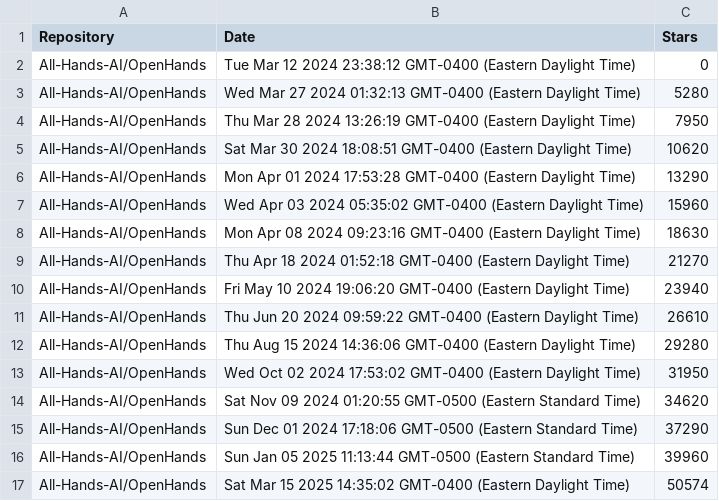
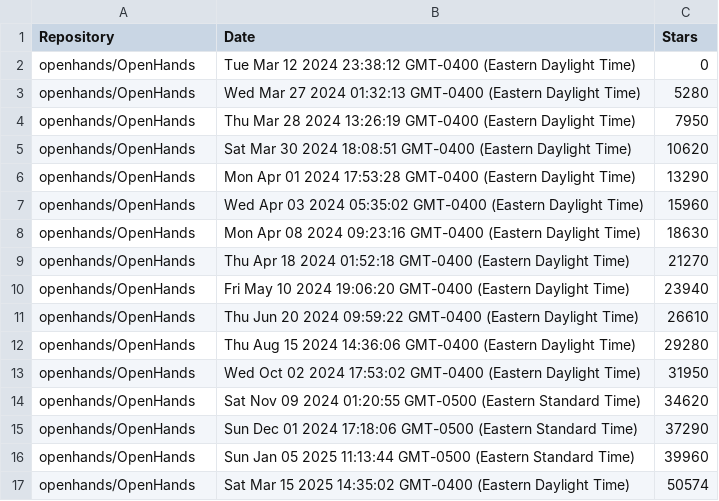
Before and after one commit to FraterCCCLXIII/openhands-main, a CSV file: public/assets/blog/20250317-openhands-anniversary/star-history.csv, drawn as a sheet.

```diff
--- a/public/assets/blog/20250317-openhands-anniversary/star-history.csv
+++ b/public/assets/blog/20250317-openhands-anniversary/star-history.csv
@@ -1,17 +1,17 @@
 Repository,Date,Stars
-All-Hands-AI/OpenHands,Tue Mar 12 2024 23:38:12 GMT-0400 (Eastern Daylight Time),0
-All-Hands-AI/OpenHands,Wed Mar 27 2024 01:32:13 GMT-0400 (Eastern Daylight Time),5280
-All-Hands-AI/OpenHands,Thu Mar 28 2024 13:26:19 GMT-0400 (Eastern Daylight Time),7950
-All-Hands-AI/OpenHands,Sat Mar 30 2024 18:08:51 GMT-0400 (Eastern Daylight Time),10620
-All-Hands-AI/OpenHands,Mon Apr 01 2024 17:53:28 GMT-0400 (Eastern Daylight Time),13290
-All-Hands-AI/OpenHands,Wed Apr 03 2024 05:35:02 GMT-0400 (Eastern Daylight Time),15960
-All-Hands-AI/OpenHands,Mon Apr 08 2024 09:23:16 GMT-0400 (Eastern Daylight Time),18630
-All-Hands-AI/OpenHands,Thu Apr 18 2024 01:52:18 GMT-0400 (Eastern Daylight Time),21270
-All-Hands-AI/OpenHands,Fri May 10 2024 19:06:20 GMT-0400 (Eastern Daylight Time),23940
-All-Hands-AI/OpenHands,Thu Jun 20 2024 09:59:22 GMT-0400 (Eastern Daylight Time),26610
-All-Hands-AI/OpenHands,Thu Aug 15 2024 14:36:06 GMT-0400 (Eastern Daylight Time),29280
-All-Hands-AI/OpenHands,Wed Oct 02 2024 17:53:02 GMT-0400 (Eastern Daylight Time),31950
-All-Hands-AI/OpenHands,Sat Nov 09 2024 01:20:55 GMT-0500 (Eastern Standard Time),34620
-All-Hands-AI/OpenHands,Sun Dec 01 2024 17:18:06 GMT-0500 (Eastern Standard Time),37290
-All-Hands-AI/OpenHands,Sun Jan 05 2025 11:13:44 GMT-0500 (Eastern Standard Time),39960
-All-Hands-AI/OpenHands,Sat Mar 15 2025 14:35:02 GMT-0400 (Eastern Daylight Time),50574
+openhands/OpenHands,Tue Mar 12 2024 23:38:12 GMT-0400 (Eastern Daylight Time),0
+openhands/OpenHands,Wed Mar 27 2024 01:32:13 GMT-0400 (Eastern Daylight Time),5280
+openhands/OpenHands,Thu Mar 28 2024 13:26:19 GMT-0400 (Eastern Daylight Time),7950
+openhands/OpenHands,Sat Mar 30 2024 18:08:51 GMT-0400 (Eastern Daylight Time),10620
+openhands/OpenHands,Mon Apr 01 2024 17:53:28 GMT-0400 (Eastern Daylight Time),13290
+openhands/OpenHands,Wed Apr 03 2024 05:35:02 GMT-0400 (Eastern Daylight Time),15960
+openhands/OpenHands,Mon Apr 08 2024 09:23:16 GMT-0400 (Eastern Daylight Time),18630
+openhands/OpenHands,Thu Apr 18 2024 01:52:18 GMT-0400 (Eastern Daylight Time),21270
+openhands/OpenHands,Fri May 10 2024 19:06:20 GMT-0400 (Eastern Daylight Time),23940
+openhands/OpenHands,Thu Jun 20 2024 09:59:22 GMT-0400 (Eastern Daylight Time),26610
+openhands/OpenHands,Thu Aug 15 2024 14:36:06 GMT-0400 (Eastern Daylight Time),29280
+openhands/OpenHands,Wed Oct 02 2024 17:53:02 GMT-0400 (Eastern Daylight Time),31950
+openhands/OpenHands,Sat Nov 09 2024 01:20:55 GMT-0500 (Eastern Standard Time),34620
+openhands/OpenHands,Sun Dec 01 2024 17:18:06 GMT-0500 (Eastern Standard Time),37290
+openhands/OpenHands,Sun Jan 05 2025 11:13:44 GMT-0500 (Eastern Standard Time),39960
+openhands/OpenHands,Sat Mar 15 2025 14:35:02 GMT-0400 (Eastern Daylight Time),50574
```
Also changed, not shown: 38 other files.
